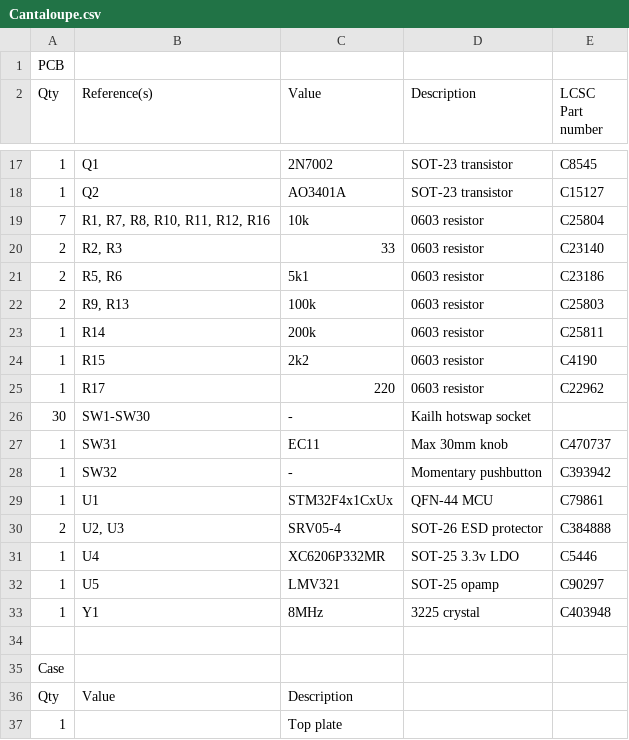
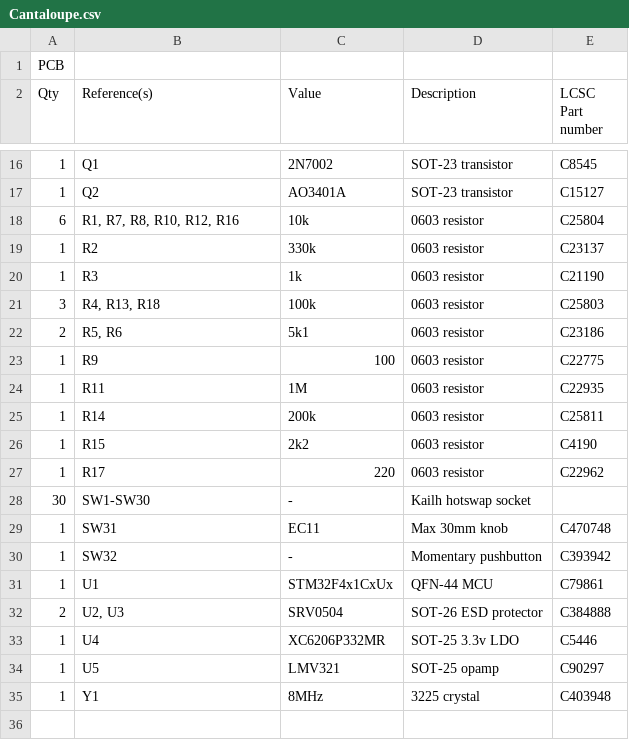
Before and after one commit to Ariamelon/Cantaloupe, a CSV file: V2/PCB/Cantaloupe.csv, drawn as a sheet; only a part is shown, gaps mark what is left out; the shorter side is filled out with more unchanged rows; the diff covers the shown part only.

Commit message:
Fixed many issues with the board
Changed pin assignments so B2 isn't used. Added pull-up for RX pin and pull-down for B2 pin so the keyboard can properly load into the bootloader. Changed reset circuit so it actually works. Removed USB series resistors. Removed non-functional JTAG pins. Changed SRV05-04 to SRV0504. Thanks to sigprof and MasterSpoon from the QMK discord server for the help!

```diff
--- a/V2/PCB/Cantaloupe.csv
+++ b/V2/PCB/Cantaloupe.csv
@@ -18,6 +17,9 @@ Qty,Reference(s),Value,Description,LCSC Part number
 1,Q2,AO3401A,SOT-23 transistor,C15127
-7,"R1, R7, R8, R10, R11, R12, R16",10k,0603 resistor,C25804
-2,"R2, R3",33,0603 resistor,C23140
+6,"R1, R7, R8, R10, R12, R16",10k,0603 resistor,C25804
+1,R2,330k,0603 resistor,C23137
+1,R3,1k,0603 resistor,C21190
+3,"R4, R13, R18",100k,0603 resistor,C25803
 2,"R5, R6",5k1,0603 resistor,C23186
-2,"R9, R13",100k,0603 resistor,C25803
+1,R9,100,0603 resistor,C22775
+1,R11,1M,0603 resistor,C22935
 1,R14,200k,0603 resistor,C25811
@@ -26,6 +28,6 @@ Qty,Reference(s),Value,Description,LCSC Part number
 30,SW1-SW30,-,Kailh hotswap socket,
-1,SW31,EC11,Max 30mm knob,C470737
+1,SW31,EC11,Max 30mm knob,C470748
 1,SW32,-,Momentary pushbutton,C393942
 1,U1,STM32F4x1CxUx,QFN-44 MCU,C79861
-2,"U2, U3",SRV05-4,SOT-26 ESD protector,C384888
+2,"U2, U3",SRV0504,SOT-26 ESD protector,C384888
 1,U4,XC6206P332MR,SOT-25 3.3v LDO,C5446
```
Also changed, not shown: 1 removed row and 5 edited cells elsewhere in this file, 11 other files.
